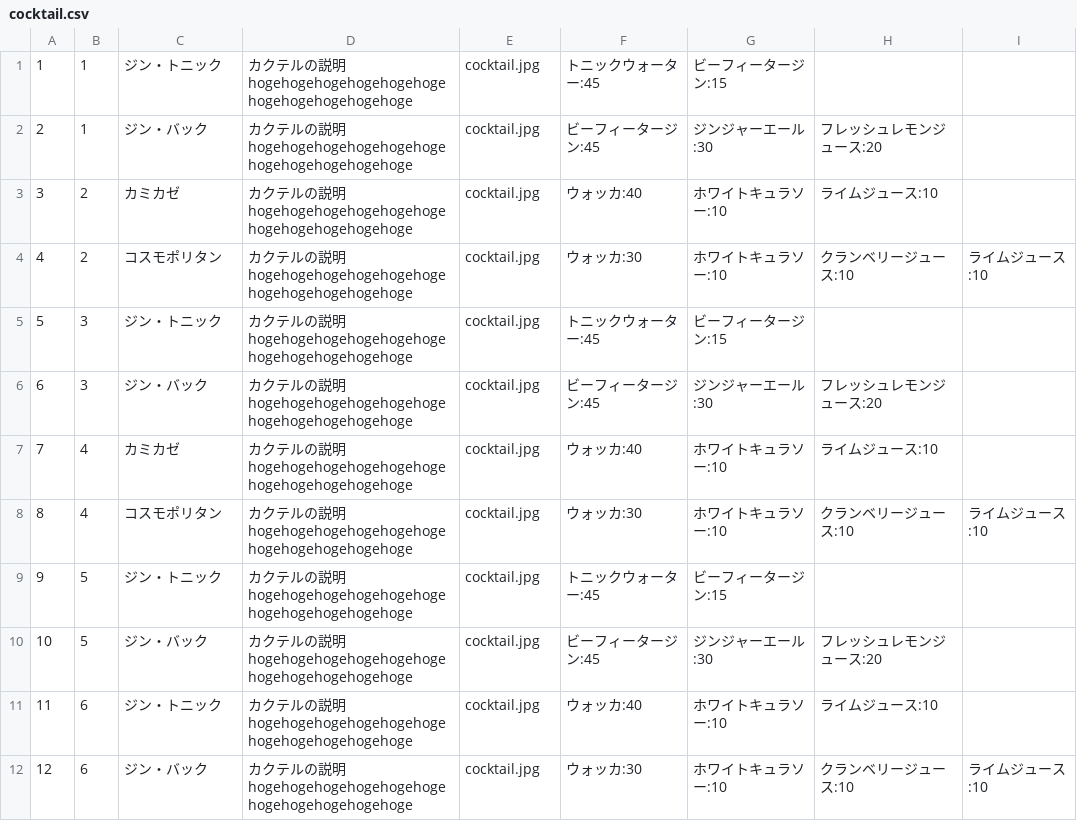
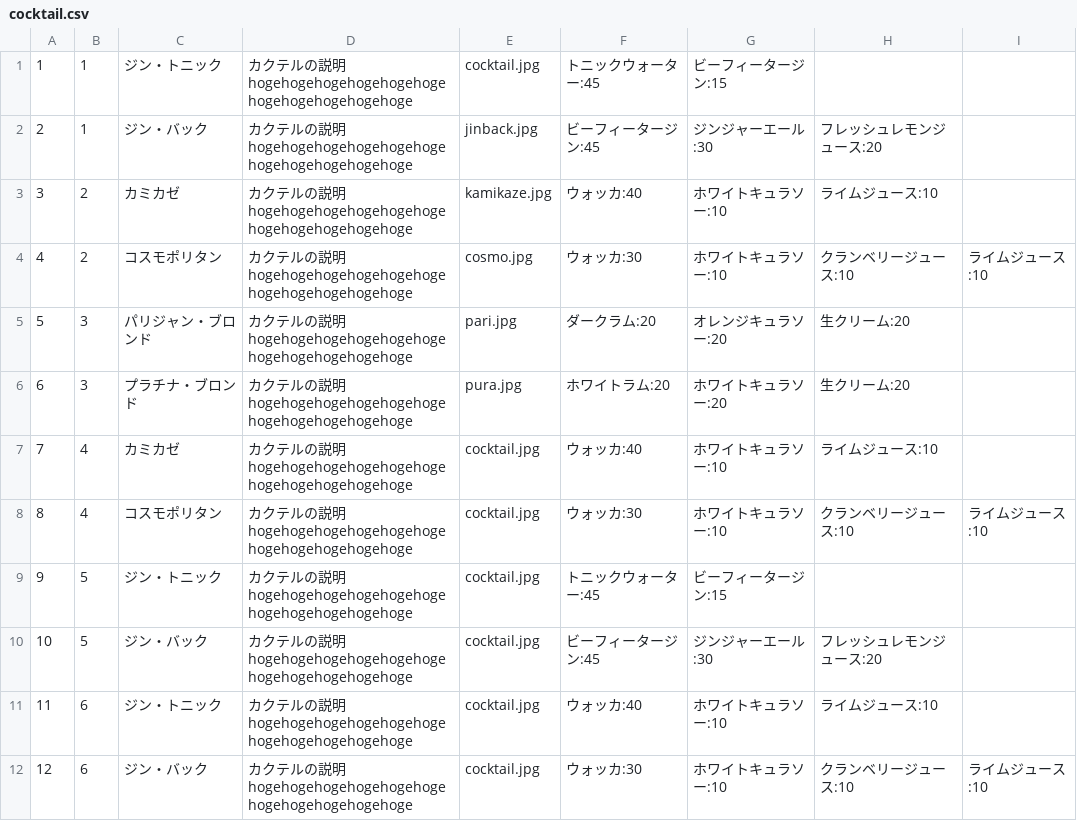
Before and after one commit to minami1389/Mixon, a CSV file: DB/cocktail.csv, drawn as a sheet; only a part is shown.

```diff
--- a/DB/cocktail.csv
+++ b/DB/cocktail.csv
@@ -1,7 +1,7 @@
 1,1,ジン・トニック,カクテルの説明hogehogehogehogehogehogehogehogehogehogehoge,cocktail.jpg,トニックウォーター:45,ビーフィータージン:15,,,
-2,1,ジン・バック,カクテルの説明hogehogehogehogehogehogehogehogehogehogehoge,cocktail.jpg,ビーフィータージン:45,ジンジャーエール:30,フレッシュレモンジュース:20,,
-3,2,カミカゼ,カクテルの説明hogehogehogehogehogehogehogehogehogehogehoge,cocktail.jpg,ウォッカ:40,ホワイトキュラソー:10,ライムジュース:10,,
-4,2,コスモポリタン,カクテルの説明hogehogehogehogehogehogehogehogehogehogehoge,cocktail.jpg,ウォッカ:30,ホワイトキュラソー:10,クランベリージュース:10,ライムジュース:10,
-5,3,ジン・トニック,カクテルの説明hogehogehogehogehogehogehogehogehogehogehoge,cocktail.jpg,トニックウォーター:45,ビーフィータージン:15,,,
-6,3,ジン・バック,カクテルの説明hogehogehogehogehogehogehogehogehogehogehoge,cocktail.jpg,ビーフィータージン:45,ジンジャーエール:30,フレッシュレモンジュース:20,,
+2,1,ジン・バック,カクテルの説明hogehogehogehogehogehogehogehogehogehogehoge,jinback.jpg,ビーフィータージン:45,ジンジャーエール:30,フレッシュレモンジュース:20,,
+3,2,カミカゼ,カクテルの説明hogehogehogehogehogehogehogehogehogehogehoge,kamikaze.jpg,ウォッカ:40,ホワイトキュラソー:10,ライムジュース:10,,
+4,2,コスモポリタン,カクテルの説明hogehogehogehogehogehogehogehogehogehogehoge,cosmo.jpg,ウォッカ:30,ホワイトキュラソー:10,クランベリージュース:10,ライムジュース:10,
+5,3,パリジャン・ブロンド,カクテルの説明hogehogehogehogehogehogehogehogehogehogehoge,pari.jpg,ダークラム:20,オレンジキュラソー:20,生クリーム:20,,
+6,3,プラチナ・ブロンド,カクテルの説明hogehogehogehogehogehogehogehogehogehogehoge,pura.jpg,ホワイトラム:20,ホワイトキュラソー:20,生クリーム:20,,
 7,4,カミカゼ,カクテルの説明hogehogehogehogehogehogehogehogehogehogehoge,cocktail.jpg,ウォッカ:40,ホワイトキュラソー:10,ライムジュース:10,,
```
Also changed, not shown: 12 other files.
